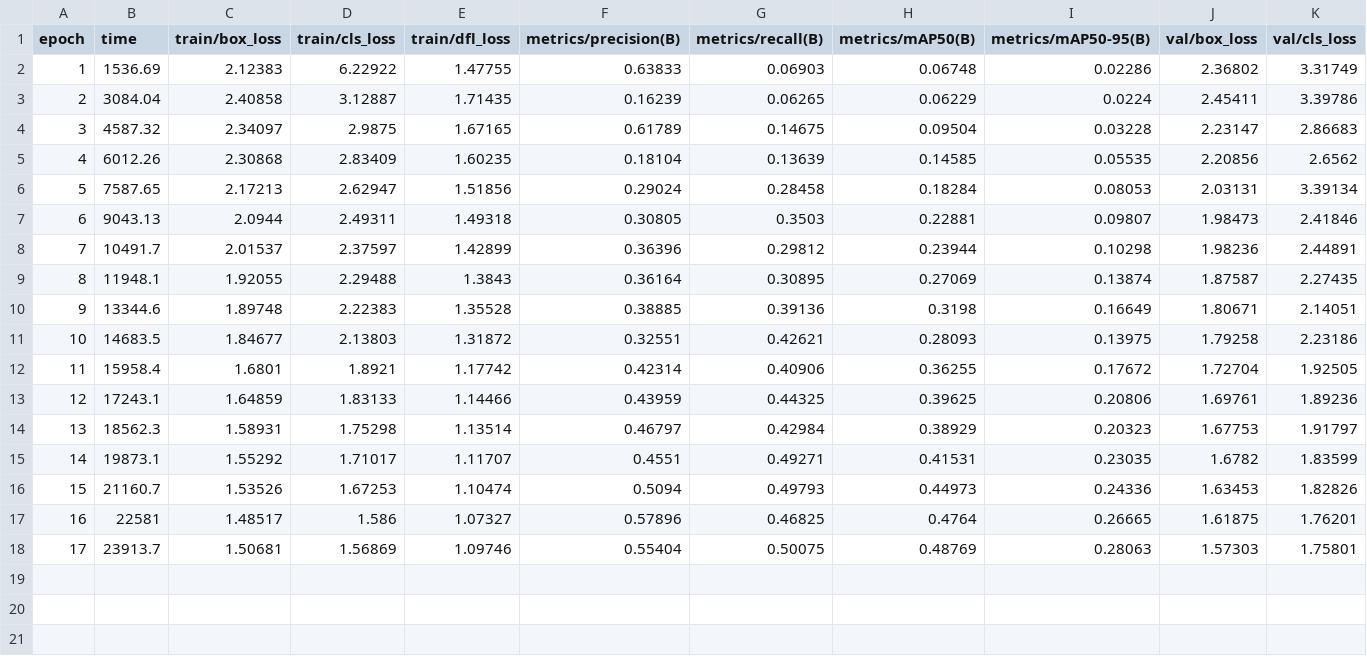
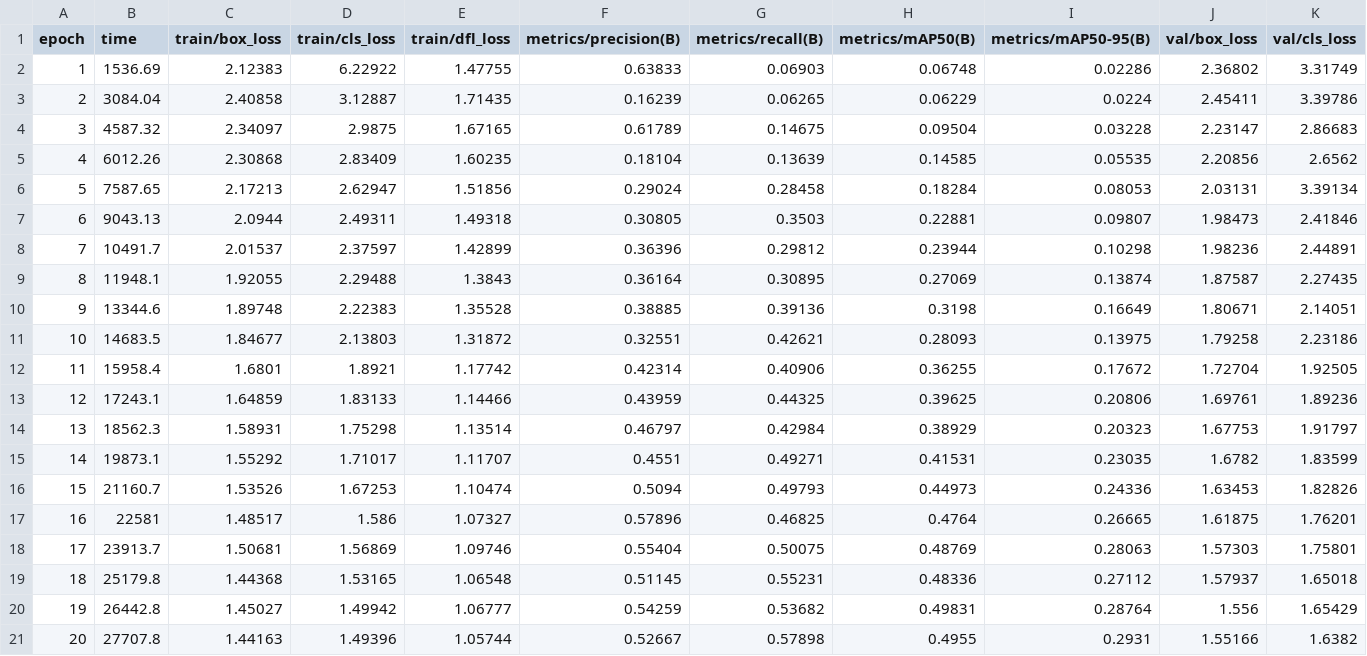
Before and after one commit to toryhyeon80/wind-turbine-yolo, a CSV file: runs/detect/exp1_small_minaug/results.csv, drawn as a sheet; only a part is shown; rows hold the shown columns only; the diff names each change by its address in the sheet, - before the commit and + after, or states it on an @@ line.

```diff
--- a/runs/detect/exp1_small_minaug/results.csv
+++ b/runs/detect/exp1_small_minaug/results.csv
+row 19: 18 | 25179.8 | 1.44368 | 1.53165 | 1.06548 | 0.51145 | 0.55231 | 0.48336 | 0.27112 | 1.57937 | 1.65018
+row 20: 19 | 26442.8 | 1.45027 | 1.49942 | 1.06777 | 0.54259 | 0.53682 | 0.49831 | 0.28764 | 1.556 | 1.65429
+row 21: 20 | 27707.8 | 1.44163 | 1.49396 | 1.05744 | 0.52667 | 0.57898 | 0.4955 | 0.2931 | 1.55166 | 1.6382
```
Also changed, not shown: 19 other files.
